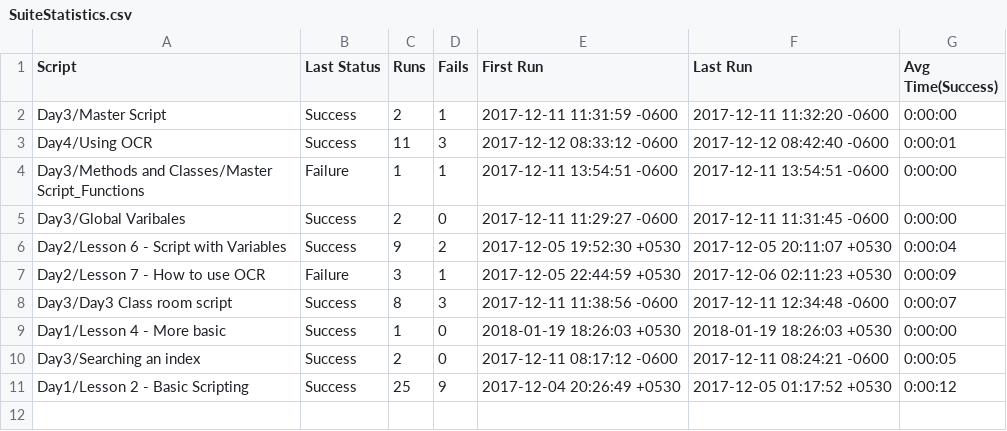
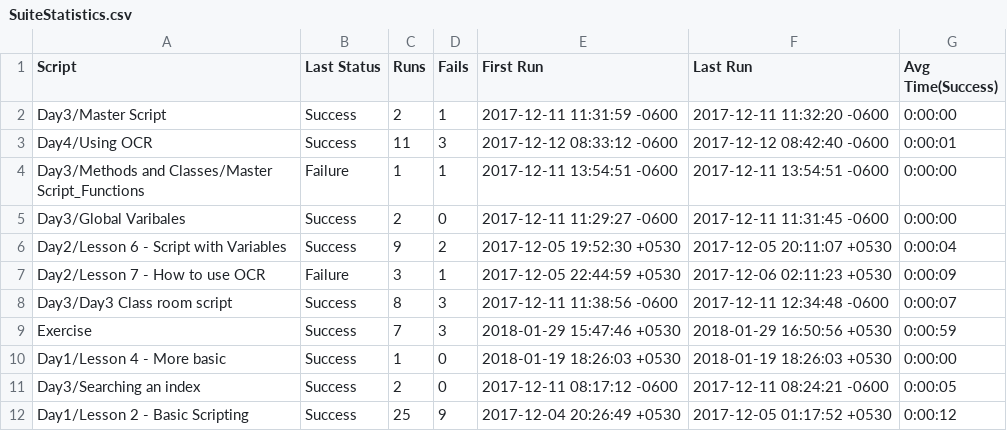
Before and after one commit to powerchart/EggPlantTrainingJan22-2017, a CSV file: Script1 - Beginner.suite/Results/SuiteStatistics.csv, drawn as a sheet.

```diff
--- a/Script1 - Beginner.suite/Results/SuiteStatistics.csv
+++ b/Script1 - Beginner.suite/Results/SuiteStatistics.csv
@@ -8,2 +8,3 @@ Day2/Lesson 7 - How to use OCR,Failure,3,1,2017-12-05 22:44:59 +0530,2017-12-06
 Day3/Day3 Class room script,Success,8,3,2017-12-11 11:38:56 -0600,2017-12-11 12:34:48 -0600,0:00:07
+Exercise,Success,7,3,2018-01-29 15:47:46 +0530,2018-01-29 16:50:56 +0530,0:00:59
 Day1/Lesson 4 - More basic,Success,1,0,2018-01-19 18:26:03 +0530,2018-01-19 18:26:03 +0530,0:00:00
```
Also changed, not shown: 10 other files.
